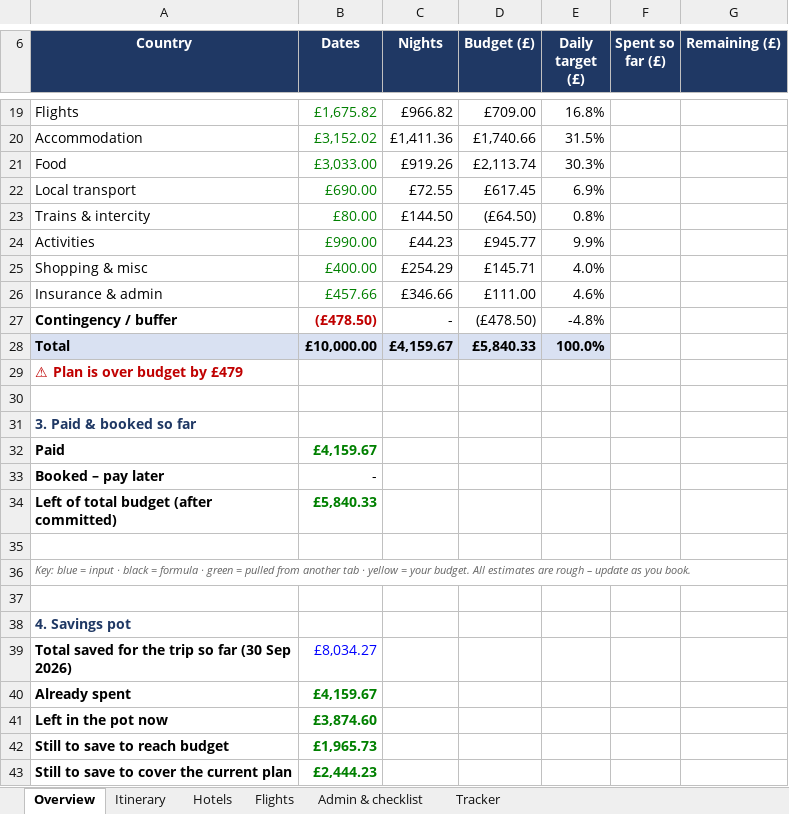
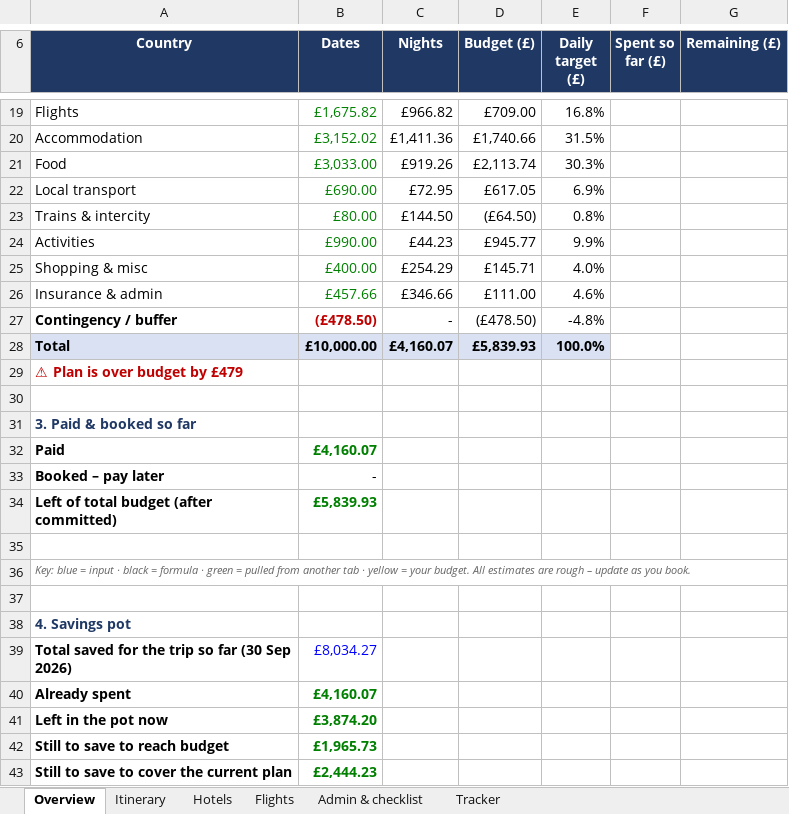
Before and after one commit to mhbae-dev/sabbatical-dashboard, an Excel workbook: Sabbatical_Plan_and_Budget.xlsx, sheet Overview, drawn as a sheet; only a part is shown, gaps mark what is left out; values as stored, in another font and other column widths than the file's, no borders; the diff names each change by its address in the sheet, - before the commit and + after, or states it on an @@ line.

```diff
--- a/Sabbatical_Plan_and_Budget.xlsx (sheet Overview)
+++ b/Sabbatical_Plan_and_Budget.xlsx (sheet Overview)
-C22 (Nights): £72.55
+C22 (Nights): £72.95
-D22 (Budget (£)): £617.45
+D22 (Budget (£)): £617.05
-C28 (Nights): £4,159.67
+C28 (Nights): £4,160.07
-D28 (Budget (£)): £5,840.33
+D28 (Budget (£)): £5,839.93
-B32 (Dates): £4,159.67
+B32 (Dates): £4,160.07
-B34 (Dates): £5,840.33
+B34 (Dates): £5,839.93
-B40 (Dates): £4,159.67
+B40 (Dates): £4,160.07
-B41 (Dates): £3,874.60
+B41 (Dates): £3,874.20
```
Also changed, not shown: sheet Tracker, hidden cells.
